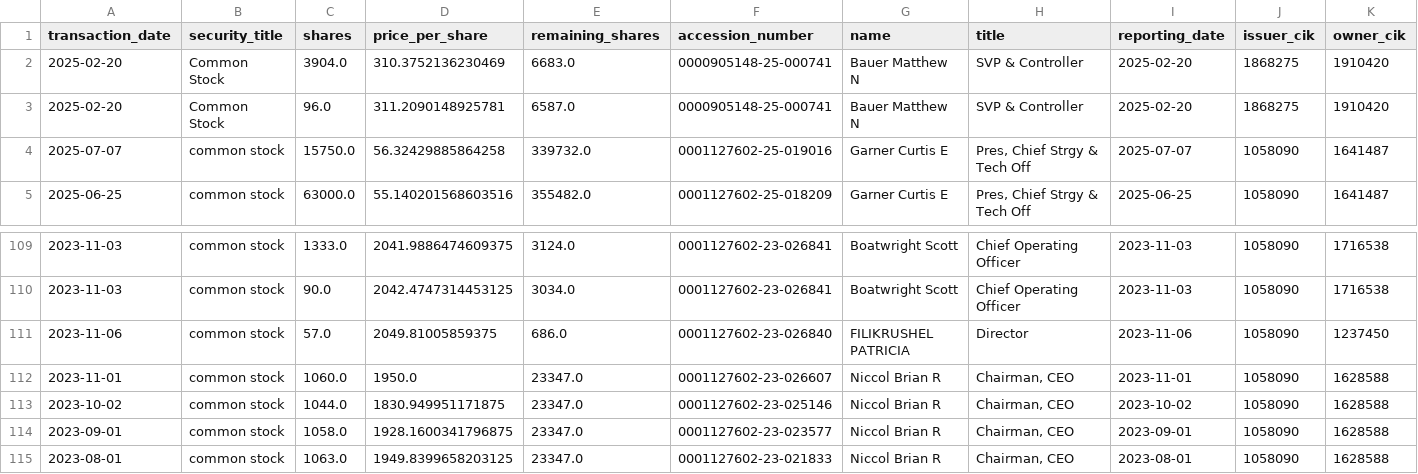
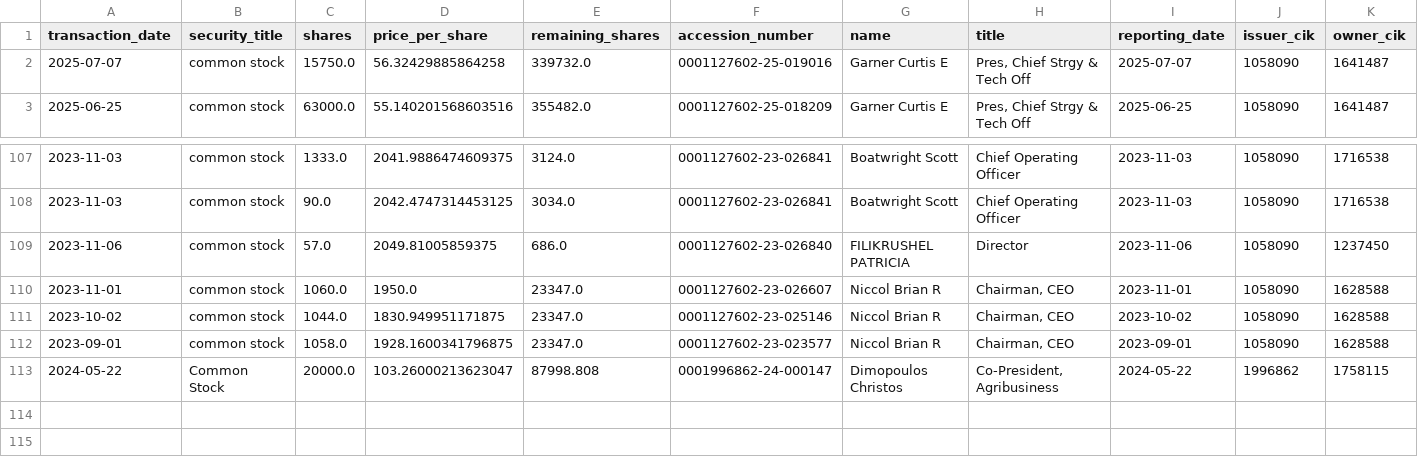
Before and after one commit to supertypeai/sectors_us_insider_trading, a CSV file: unlisted_security_titles_batch_3.csv, drawn as a sheet; only a part is shown, gaps mark what is left out; removed rows and columns are numbered as before the commit, all else as after; rows hold the shown columns only; the diff names each change by its address in the sheet, - before the commit and + after, or states it on an @@ line.

```diff
--- a/unlisted_security_titles_batch_3.csv
+++ b/unlisted_security_titles_batch_3.csv
-row 2: 2025-02-20 | Common Stock | 3904.0 | 310.3752136230469 | 6683.0 | 0000905148-25-000741 | Bauer Matthew N | SVP & Controller | 2025-02-20 | 1868275 | 1910420
-row 3: 2025-02-20 | Common Stock | 96.0 | 311.2090148925781 | 6587.0 | 0000905148-25-000741 | Bauer Matthew N | SVP & Controller | 2025-02-20 | 1868275 | 1910420
-row 115: 2023-08-01 | common stock | 1063.0 | 1949.8399658203125 | 23347.0 | 0001127602-23-021833 | Niccol Brian R | Chairman, CEO | 2023-08-01 | 1058090 | 1628588
+row 113: 2024-05-22 | Common Stock | 20000.0 | 103.26000213623047 | 87998.808 | 0001996862-24-000147 | Dimopoulos Christos | Co-President, Agribusiness | 2024-05-22 | 1996862 | 1758115
```
